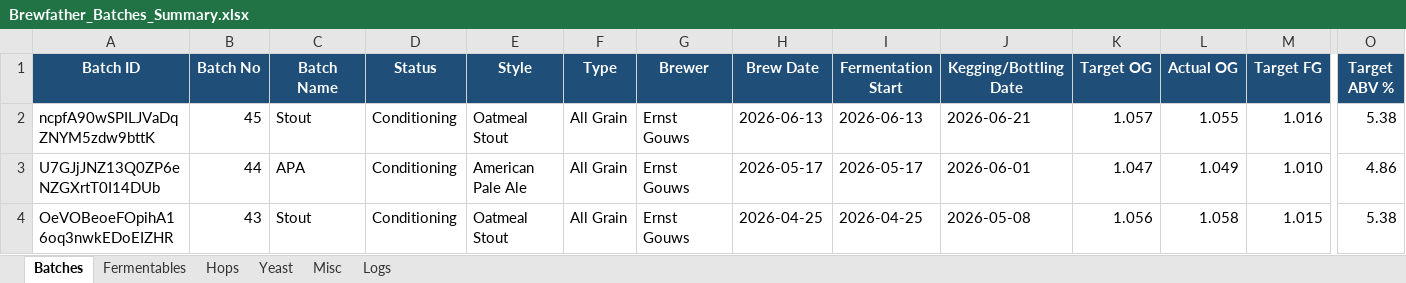
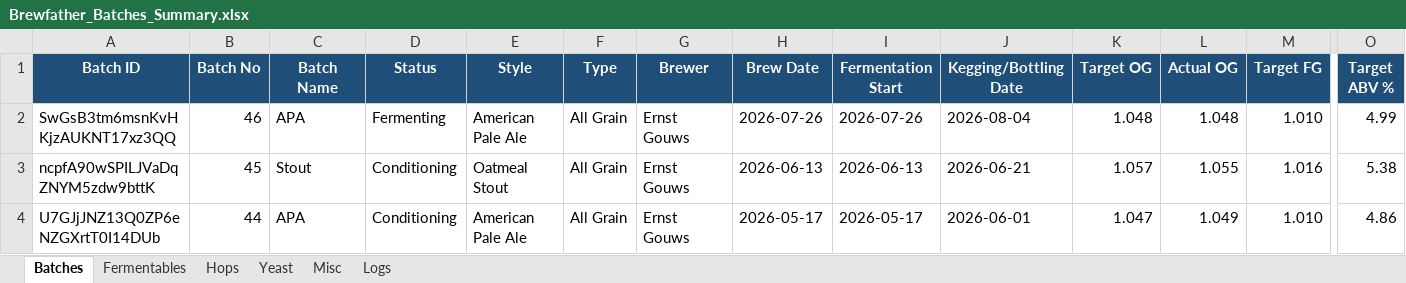
Before and after one commit to Ernstfg/brewfather-master, an Excel workbook: exports/Brewfather_Batches_Summary.xlsx, sheet Batches, drawn as a sheet; only a part is shown, gaps mark what is left out; the shorter side is filled out with more unchanged rows; values as stored, in another font and other column widths than the file's, no borders; rows hold the shown columns only; the diff names each change by its address in the sheet, - before the commit and + after, or states it on an @@ line.

```diff
--- a/exports/Brewfather_Batches_Summary.xlsx (sheet Batches)
+++ b/exports/Brewfather_Batches_Summary.xlsx (sheet Batches)
+row 2: SwGsB3tm6msnKvHKjzAUKNT17xz3QQ | 46 | APA | Fermenting | American Pale Ale | All Grain | Ernst Gouws | 2026-07-26 | 2026-07-26 | 2026-08-04 | 1.048 | 1.048 | 1.010 | 4.99
```
Also changed, not shown: sheet Fermentables, sheet Misc, sheet Hops, sheet Yeast, sheet Logs, exports/Brewfather_Recipes_Summary.xlsx, 7 other files.
